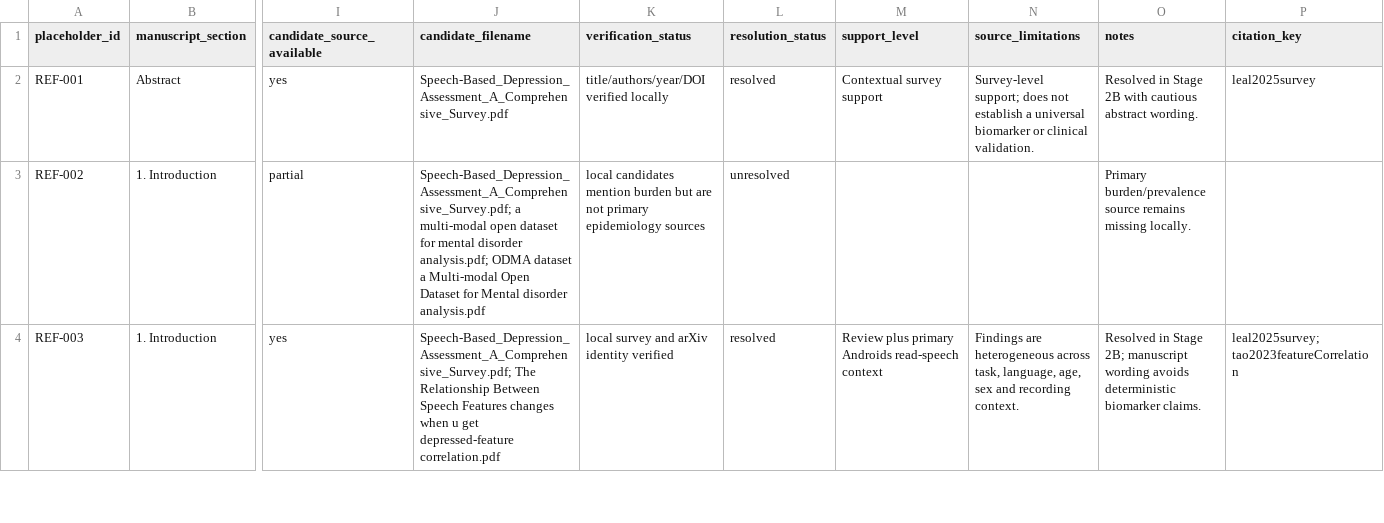
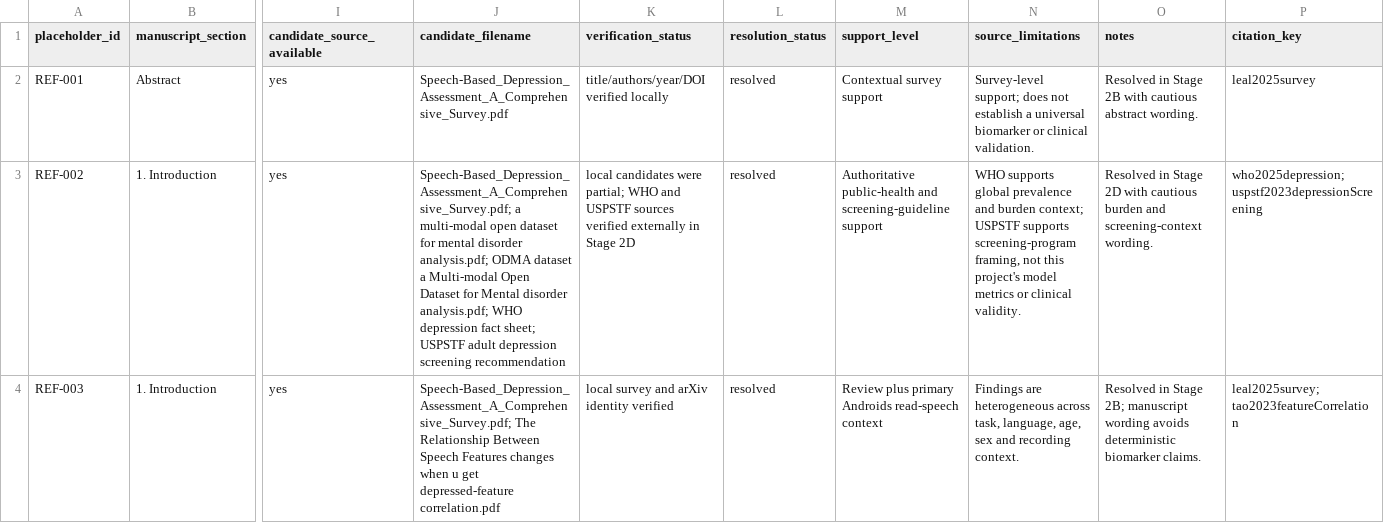
Before and after one commit to mohd-passion/DepressionFromVoice, a CSV file: paper/CITATION_PLACEHOLDER_AUDIT.csv, drawn as a sheet; only a part is shown, gaps mark what is left out; the diff covers the shown part only; the diff names each change by its address in the sheet, - before the commit and + after, or states it on an @@ line.

Commit message:
docs(paper): integrate burden and responsible AI literature

```diff
--- a/paper/CITATION_PLACEHOLDER_AUDIT.csv
+++ b/paper/CITATION_PLACEHOLDER_AUDIT.csv
-I3 (candidate_source_available): partial
+I3 (candidate_source_available): yes
-J3 (candidate_filename): …Mental disorder analysis.pdf
+J3 (candidate_filename): …Mental disorder analysis.pdf; WHO depression fact sheet; USPSTF adult depression screening recommendation
-K3 (verification_status): local candidates mention burden but are not primary epidemiology sources
+K3 (verification_status): local candidates were partial; WHO and USPSTF sources verified externally in Stage 2D
-L3 (resolution_status): unresolved
+L3 (resolution_status): resolved
-M3 (support_level): (empty)
+M3 (support_level): Authoritative public-health and screening-guideline support
-N3 (source_limitations): (empty)
+N3 (source_limitations): WHO supports global prevalence and burden context; USPSTF supports screening-program framing, not this project's model metrics or clinical validity.
-O3 (notes): Primary burden/prevalence source remains missing locally.
+O3 (notes): Resolved in Stage 2D with cautious burden and screening-context wording.
-P3 (citation_key): (empty)
+P3 (citation_key): who2025depression; uspstf2023depressionScreening
```
Also changed, not shown: 8 edited cells elsewhere in this file, 8 other files.
